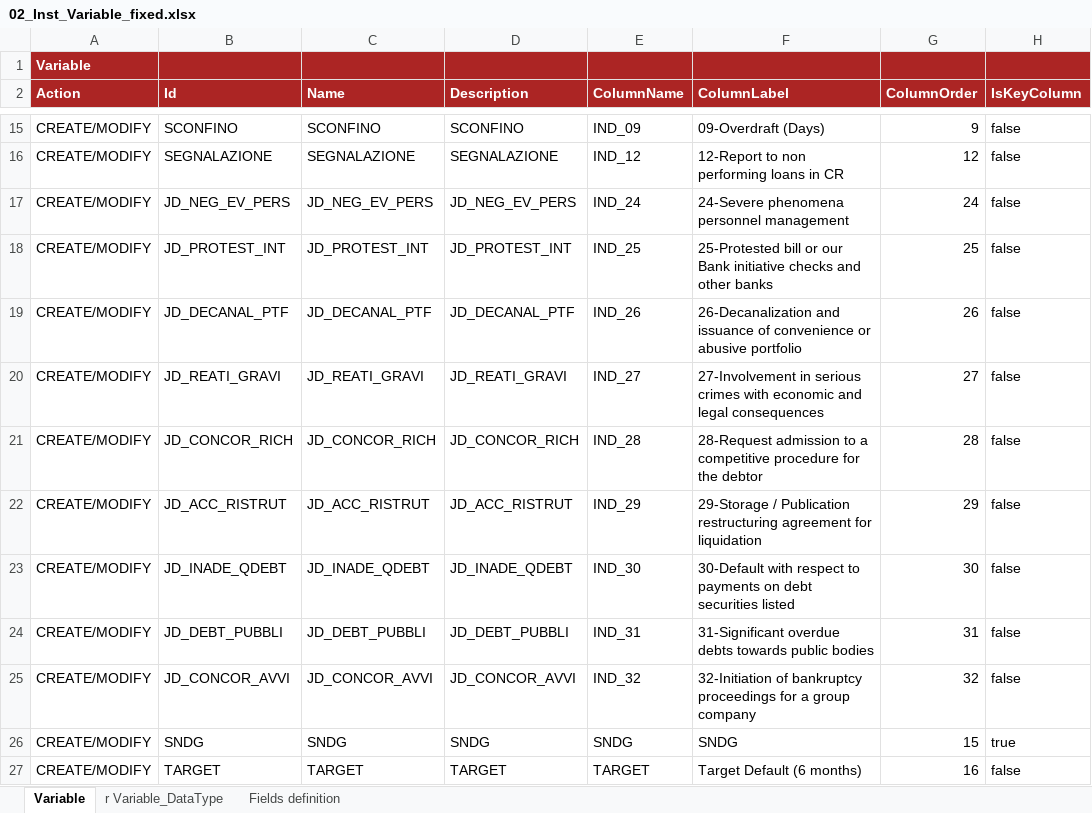
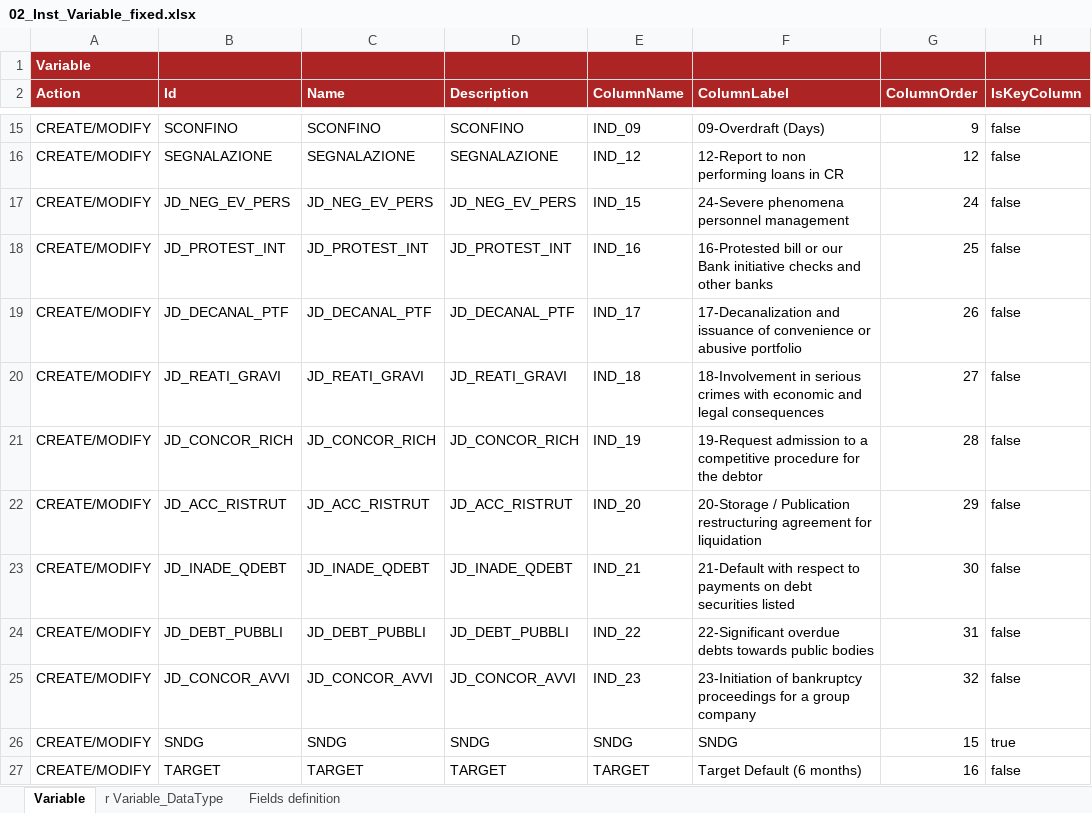
Before and after one commit to cybertop35/intelliJConf, an Excel workbook: earlywarning-pom/earlywarning-config/src/baf-instances/02_Inst_Variable_fixed.xlsx, sheet Variable, drawn as a sheet; only a part is shown, gaps mark what is left out; values as stored, in another font and other column widths than the file's, no borders; charts and pictures not drawn; the diff names each change by its address in the sheet, - before the commit and + after, or states it on an @@ line.

```diff
--- a/earlywarning-pom/earlywarning-config/src/baf-instances/02_Inst_Variable_fixed.xlsx (sheet Variable)
+++ b/earlywarning-pom/earlywarning-config/src/baf-instances/02_Inst_Variable_fixed.xlsx (sheet Variable)
-E17 (ColumnName): IND_24
+E17 (ColumnName): IND_15
-E18 (ColumnName): IND_25
+E18 (ColumnName): IND_16
-F18 (ColumnLabel): 25-Protested bill or…
+F18 (ColumnLabel): 16-Protested bill or…
-E19 (ColumnName): IND_26
+E19 (ColumnName): IND_17
-F19 (ColumnLabel): 26-Decanalization and issuance…
+F19 (ColumnLabel): 17-Decanalization and issuance…
-E20 (ColumnName): IND_27
+E20 (ColumnName): IND_18
-F20 (ColumnLabel): 27-Involvement in serious…
+F20 (ColumnLabel): 18-Involvement in serious…
-E21 (ColumnName): IND_28
+E21 (ColumnName): IND_19
-F21 (ColumnLabel): 28-Request admission to…
+F21 (ColumnLabel): 19-Request admission to…
-E22 (ColumnName): IND_29
+E22 (ColumnName): IND_20
-F22 (ColumnLabel): 29-Storage / Publication…
+F22 (ColumnLabel): 20-Storage / Publication…
-E23 (ColumnName): IND_30
+E23 (ColumnName): IND_21
-F23 (ColumnLabel): 30-Default with respect…
+F23 (ColumnLabel): 21-Default with respect…
-E24 (ColumnName): IND_31
+E24 (ColumnName): IND_22
-F24 (ColumnLabel): 31-Significant overdue debts…
+F24 (ColumnLabel): 22-Significant overdue debts…
-E25 (ColumnName): IND_32
+E25 (ColumnName): IND_23
-F25 (ColumnLabel): 32-Initiation of bankruptcy…
+F25 (ColumnLabel): 23-Initiation of bankruptcy…
```
Also changed, not shown: earlywarning-pom/earlywarning-config/src/baf-configuration/07_LIB_EWS_IT/07_LibFormula.xlsx, earlywarning-pom/earlywarning-config/src/baf-instances/03_Inst_Analysis_Unit.xlsx, 4 other files.
